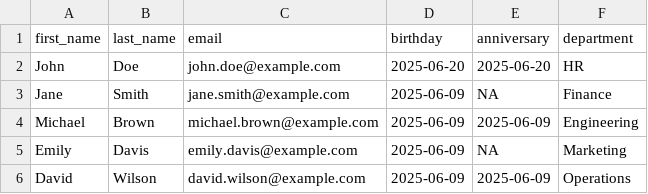
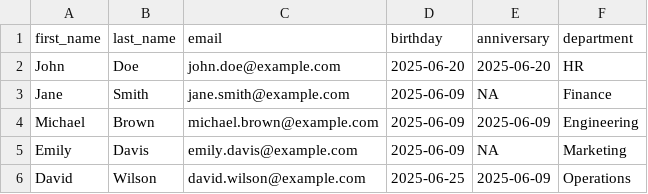
Before and after one commit to powerseeker45/Automated_email, a CSV file: employees.csv, drawn as a sheet.

```diff
--- a/employees.csv
+++ b/employees.csv
@@ -5,2 +5,2 @@ Michael,Brown,michael.brown@example.com,2025-06-09,2025-06-09,Engineering
 Emily,Davis,emily.davis@example.com,2025-06-09,NA,Marketing
-David,Wilson,david.wilson@example.com,2025-06-09,2025-06-09,Operations
+David,Wilson,david.wilson@example.com,2025-06-25,2025-06-09,Operations
```
Also changed, not shown: 6 other files.
